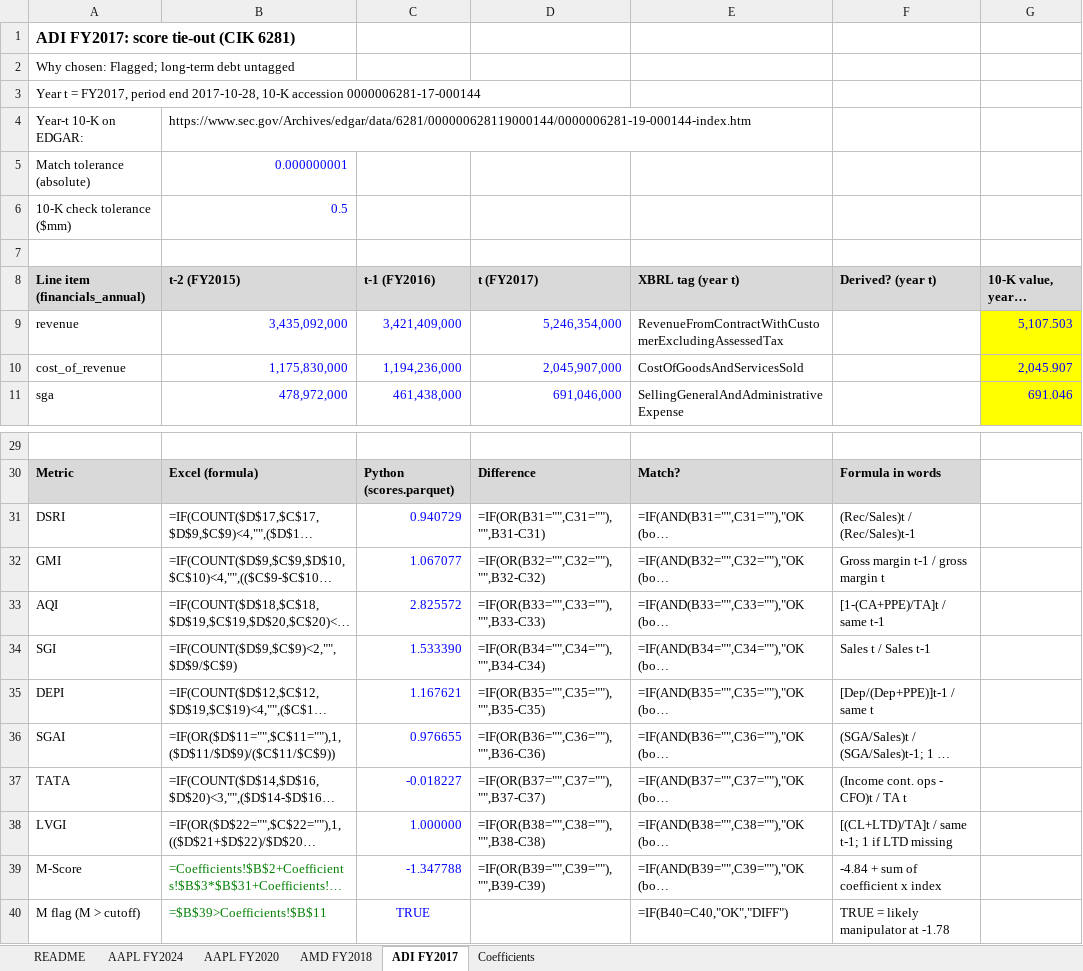
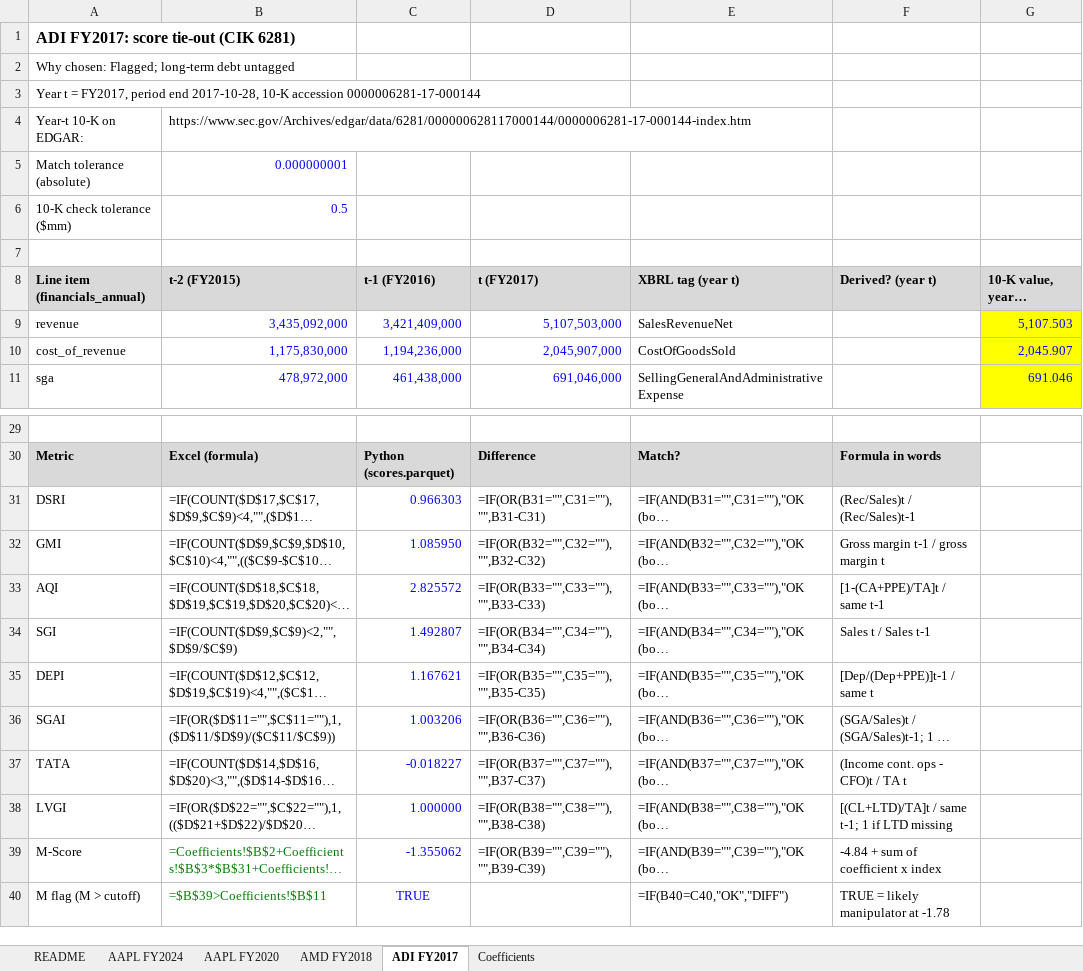
Before and after one commit to WCWesselDaBoss/AC547-Project, an Excel workbook: verification/tieout.xlsx, sheet ADI FY2017, drawn as a sheet; only a part is shown, gaps mark what is left out; long unchanged cells end in …; values as stored, in another font and other column widths than the file's, no borders; formulas without a stored value are shown as written; the diff names each change by its address in the sheet, - before the commit and + after, or states it on an @@ line.

```diff
--- a/verification/tieout.xlsx (sheet ADI FY2017)
+++ b/verification/tieout.xlsx (sheet ADI FY2017)
-B4 (t-2 (FY2015)): https://www.sec.gov/Archives/edgar/data/6281/000000628119000144/0000006281-19-000144-index.htm
+B4 (t-2 (FY2015)): https://www.sec.gov/Archives/edgar/data/6281/000000628117000144/0000006281-17-000144-index.htm
-D9 (t (FY2017)): 5,246,354,000
+D9 (t (FY2017)): 5,107,503,000
-E9 (XBRL tag (year t)): RevenueFromContractWithCustomerExcludingAssessedTax
+E9 (XBRL tag (year t)): SalesRevenueNet
-E10 (XBRL tag (year t)): CostOfGoodsAndServicesSold
+E10 (XBRL tag (year t)): CostOfGoodsSold
-C31 (t-1 (FY2016)): 0.940729
+C31 (t-1 (FY2016)): 0.966303
-C32 (t-1 (FY2016)): 1.067077
+C32 (t-1 (FY2016)): 1.085950
-C34 (t-1 (FY2016)): 1.533390
+C34 (t-1 (FY2016)): 1.492807
-C36 (t-1 (FY2016)): 0.976655
+C36 (t-1 (FY2016)): 1.003206
-C39 (t-1 (FY2016)): -1.347788
+C39 (t-1 (FY2016)): -1.355062
```
Also changed, not shown: sheet AMD FY2018, 3 other files.
